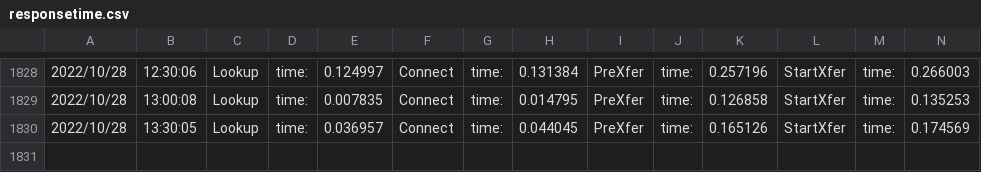
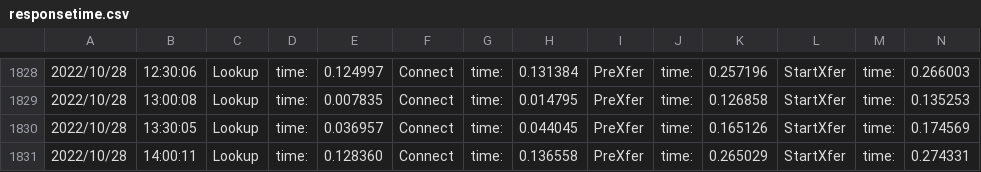
Before and after one commit to njts/mesonguru, a CSV file: responsetime.csv, drawn as a sheet; only a part is shown, gaps mark what is left out; rows hold the shown columns only; the diff names each change by its address in the sheet, - before the commit and + after, or states it on an @@ line.

```diff
--- a/responsetime.csv
+++ b/responsetime.csv
+row 1831: 2022/10/28 | 14:00:11 | Lookup | time: | 0.128360 | Connect | time: | 0.136558 | PreXfer | time: | 0.265029 | StartXfer | time: | 0.274331
```
Also changed, not shown: logs.csv, 1 other file.
